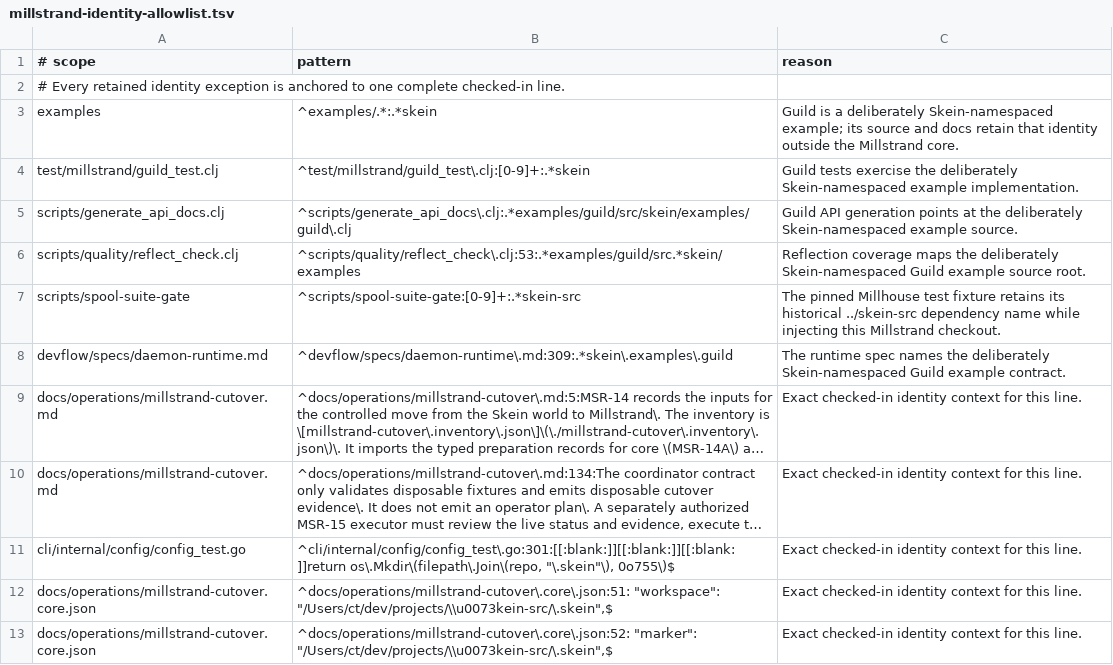
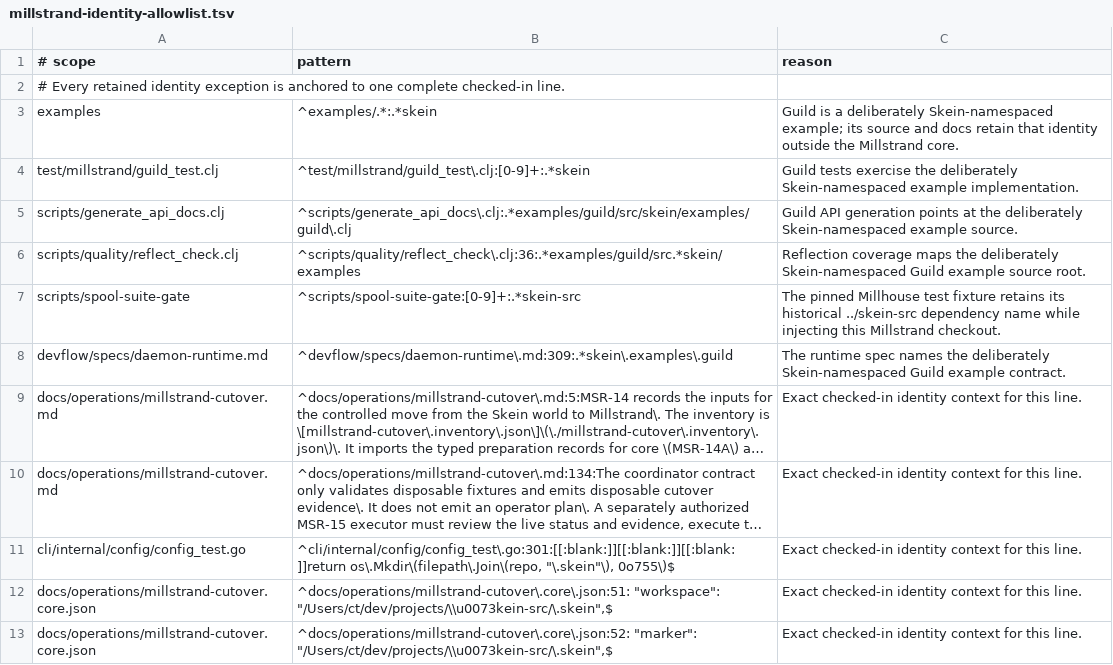
Before and after one commit to codethread/millstrand, a TSV file: scripts/quality/millstrand-identity-allowlist.tsv, drawn as a sheet; only a part is shown; long unchanged cells end in ….

Commit message:
chore(quality): realign Guild identity allowance

```diff
--- a/scripts/quality/millstrand-identity-allowlist.tsv
+++ b/scripts/quality/millstrand-identity-allowlist.tsv
@@ -5,3 +5,3 @@ test/millstrand/guild_test.clj	^test/millstrand/guild_test\.clj:[0-9]+:.*skein	G
 scripts/generate_api_docs.clj	^scripts/generate_api_docs\.clj:.*examples/guild/src/skein/examples/guild\.clj	Guild API generation points at the deliberately Skein-namespaced example source.
-scripts/quality/reflect_check.clj	^scripts/quality/reflect_check\.clj:53:.*examples/guild/src.*skein/examples	Reflection coverage maps the deliberately Skein-namespaced Guild example source root.
+scripts/quality/reflect_check.clj	^scripts/quality/reflect_check\.clj:36:.*examples/guild/src.*skein/examples	Reflection coverage maps the deliberately Skein-namespaced Guild example source root.
 scripts/spool-suite-gate	^scripts/spool-suite-gate:[0-9]+:.*skein-src	The pinned Millhouse test fixture retains its historical ../skein-src dependency name while injecting this Millstrand checkout.
```
